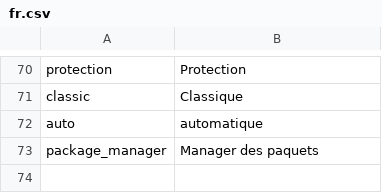
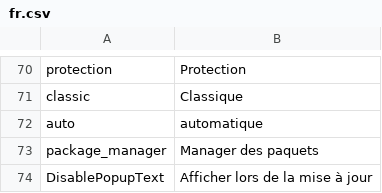
Before and after one commit to emadadel4/itt, a CSV file: locales/fr.csv, drawn as a sheet; only a part is shown, gaps mark what is left out; the diff names each change by its address in the sheet, - before the commit and + after, or states it on an @@ line.

```diff
--- a/locales/fr.csv
+++ b/locales/fr.csv
+row 74: DisablePopupText | Afficher lors de la mise à jour
```
Also changed, not shown: locales/ar.csv, locales/es.csv, 8 other files.
